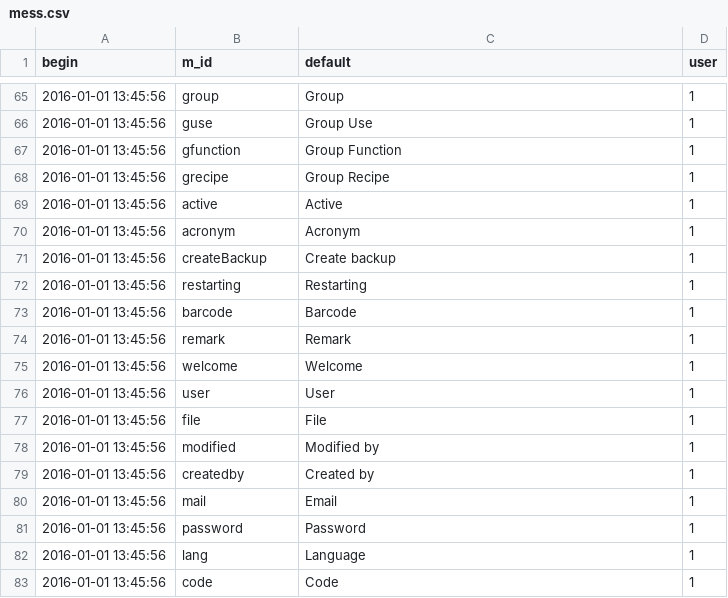
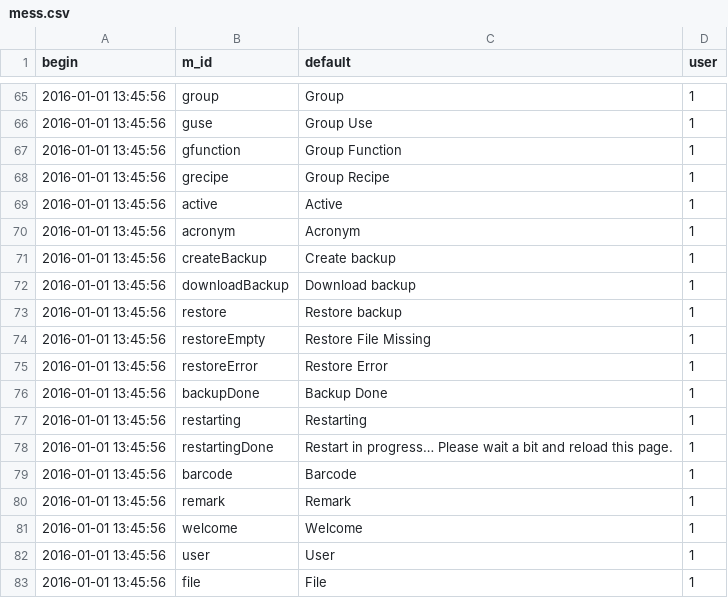
Before and after one commit to AKUINO/ELSA, a CSV file: ELSA/csv/mess.csv, drawn as a sheet; only a part is shown, gaps mark what is left out; the shorter side is filled out with more unchanged rows.

```diff
--- a/ELSA/csv/mess.csv
+++ b/ELSA/csv/mess.csv
@@ -71,3 +71,9 @@ begin	m_id	default	user
 2016-01-01 13:45:56	createBackup	Create backup	1
+2016-01-01 13:45:56	downloadBackup	Download backup	1
+2016-01-01 13:45:56	restore	Restore backup	1
+2016-01-01 13:45:56	restoreEmpty	Restore File Missing	1
+2016-01-01 13:45:56	restoreError	Restore Error	1
+2016-01-01 13:45:56	backupDone	Backup Done	1
 2016-01-01 13:45:56	restarting	Restarting	1
+2016-01-01 13:45:56	restartingDone	Restart in progress… Please wait a bit and reload this page.	1
 2016-01-01 13:45:56	barcode	Barcode	1
```
Also changed, not shown: ELSA/csv/messages.csv, 11 other files.
